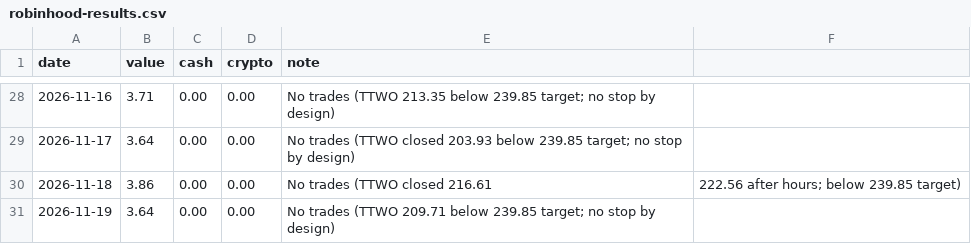
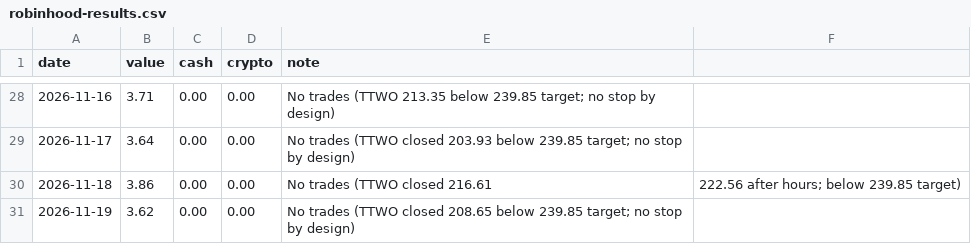
Before and after one commit to ashleyymcquestion/claude-trade, a CSV file: data/robinhood-results.csv, drawn as a sheet; only a part is shown, gaps mark what is left out.

```diff
--- a/data/robinhood-results.csv
+++ b/data/robinhood-results.csv
@@ -30,2 +30,2 @@ date,value,cash,crypto,note
 2026-11-18,3.86,0.00,0.00,No trades (TTWO closed 216.61, 222.56 after hours; below 239.85 target)
-2026-11-19,3.64,0.00,0.00,No trades (TTWO 209.71 below 239.85 target; no stop by design)
+2026-11-19,3.62,0.00,0.00,No trades (TTWO closed 208.65 below 239.85 target; no stop by design)
```
Also changed, not shown: data/intraday/ttwo/TTWO.csv, 1 other file.
